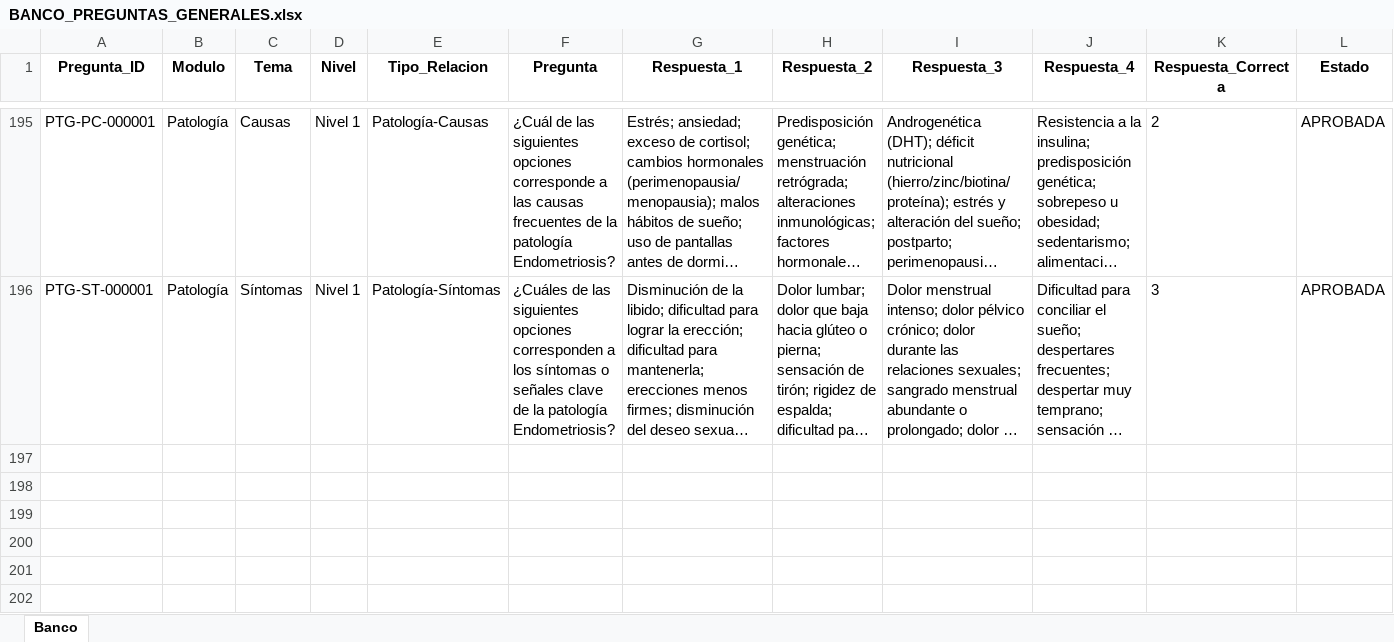
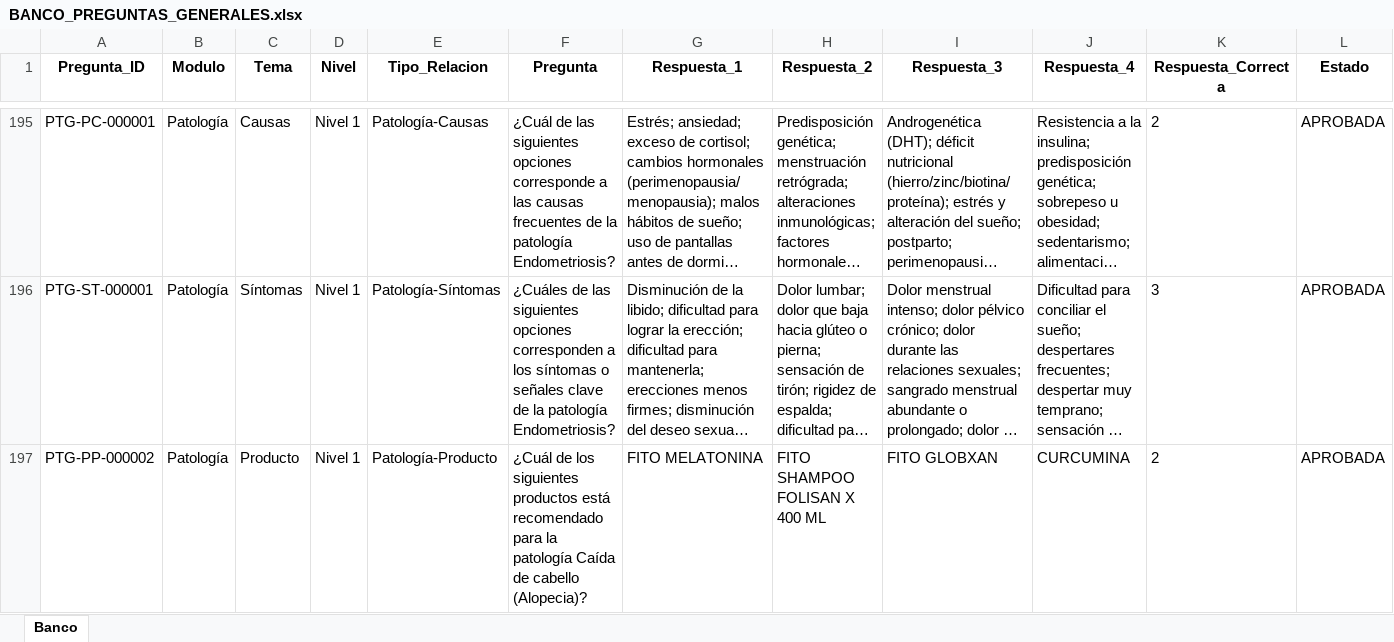
Before and after one commit to franquiciasauces/Asesores, an Excel workbook: BANCO_PREGUNTAS_GENERALES.xlsx, sheet Banco, drawn as a sheet; only a part is shown, gaps mark what is left out; long unchanged cells end in …; values as stored, in another font and other column widths than the file's, no borders; rows hold the shown columns only; the diff names each change by its address in the sheet, - before the commit and + after, or states it on an @@ line.

Commit message:
Actualizar BANCO_PREGUNTAS_GENERALES

```diff
--- a/BANCO_PREGUNTAS_GENERALES.xlsx (sheet Banco)
+++ b/BANCO_PREGUNTAS_GENERALES.xlsx (sheet Banco)
+row 197: PTG-PP-000002 | Patología | Producto | Nivel 1 | Patología-Producto | ¿Cuál de los siguientes productos está recomendado para la patología Caída de cabello (Alopecia)? | FITO MELATONINA | FITO SHAMPOO FOLISAN X 400 ML | FITO GLOBXAN | CURCUMINA | 2 | APROBADA
```
